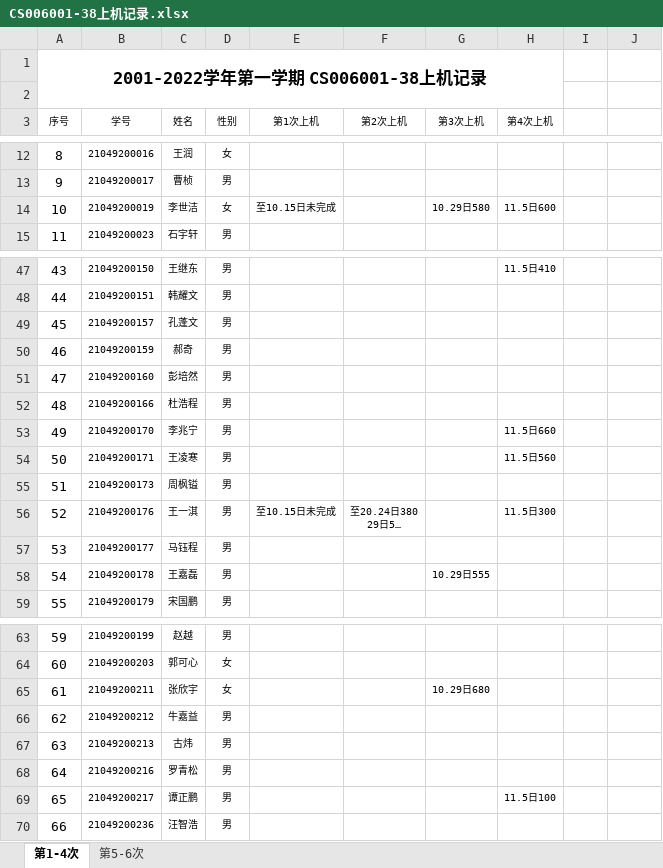
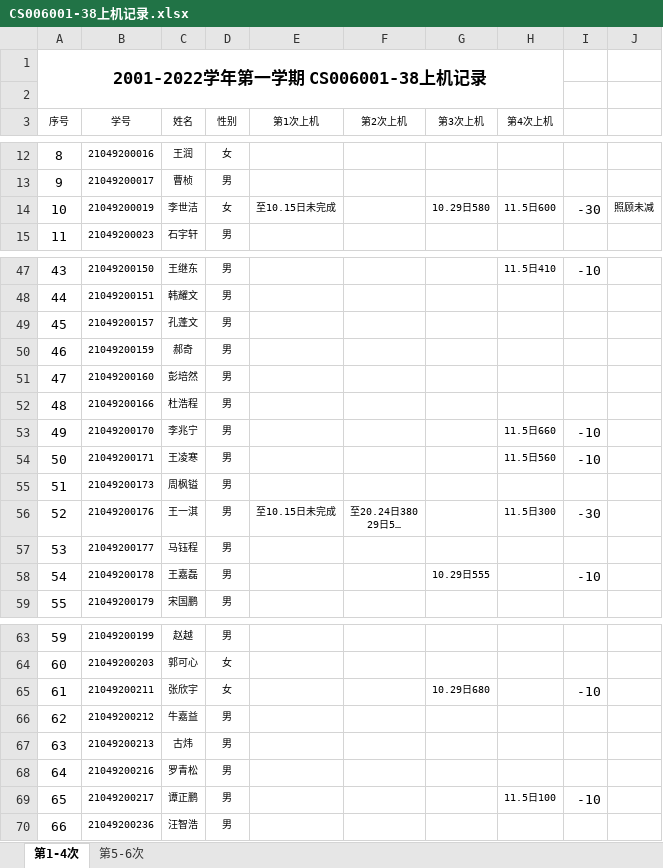
Before and after one commit to jtrfid/C-Program, an Excel workbook: 2021/上机/CS006001-38上机记录.xlsx, sheet 第1-4次, drawn as a sheet; only a part is shown, gaps mark what is left out; long unchanged cells end in …; values as stored, in another font and other column widths than the file's, no borders; the diff covers the shown part only; the diff names each change by its address in the sheet, - before the commit and + after, or states it on an @@ line.

```diff
--- a/2021/上机/CS006001-38上机记录.xlsx (sheet 第1-4次)
+++ b/2021/上机/CS006001-38上机记录.xlsx (sheet 第1-4次)
-I14: (empty)
+I14: -30
-J14: (empty)
+J14: 照顾未减
-I47: (empty)
+I47: -10
-I53:I54: (empty)
+I53:I54: -10
-I56: (empty)
+I56: -30
-I58: (empty)
+I58: -10
-I65: (empty)
+I65: -10
-I69: (empty)
+I69: -10
```
Also changed, not shown: 9 edited cells elsewhere in this sheet, 2021/上机/CS006001X-07上机记录.xlsx, 2021/期中试题与成绩/期中成绩/contest2_score(含本班).xlsx, 43 other files.
